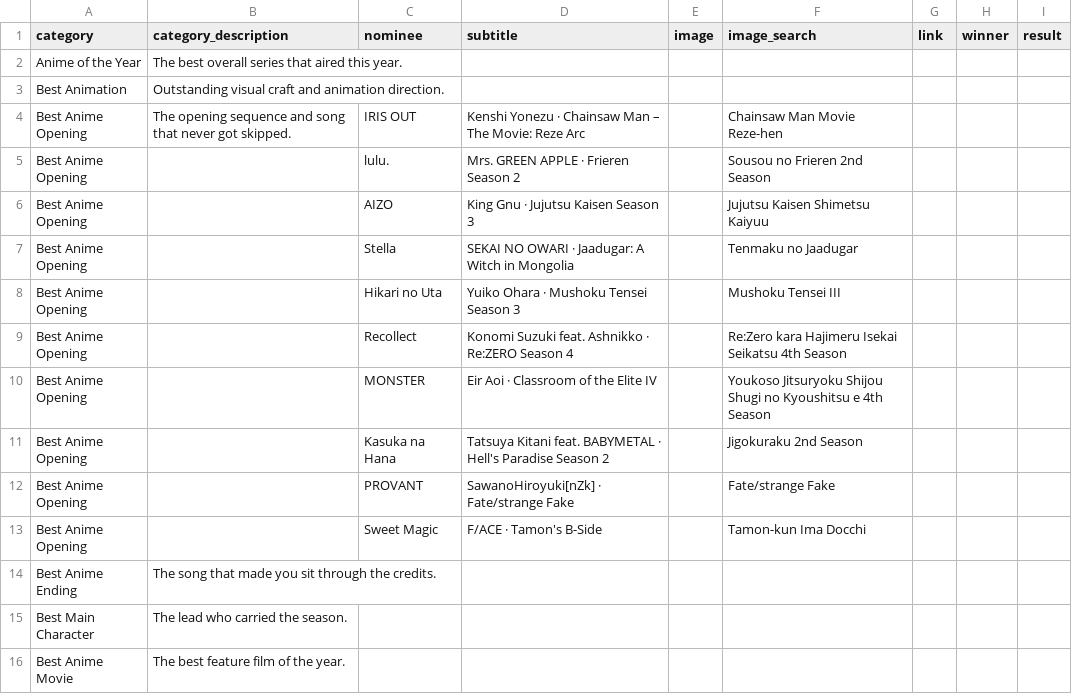
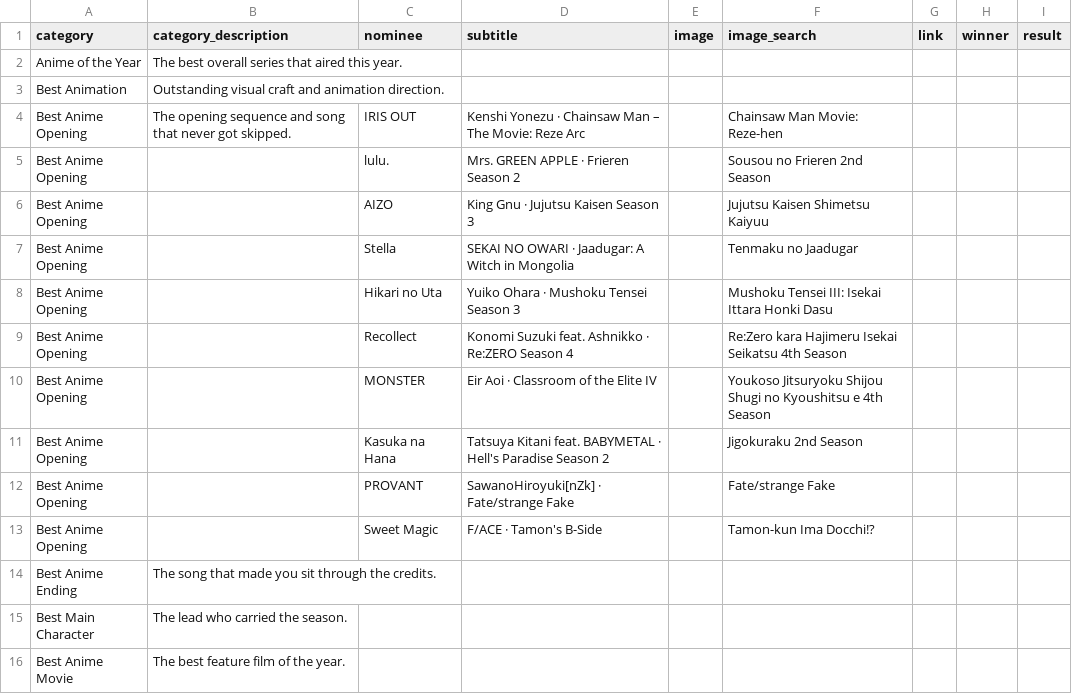
Before and after one commit to benburnsred/anivote, a CSV file: awards/data/nominees.csv, drawn as a sheet.

```diff
--- a/awards/data/nominees.csv
+++ b/awards/data/nominees.csv
@@ -3,3 +3,3 @@ Anime of the Year,The best overall series that aired this year.,,,,,,,
 Best Animation,Outstanding visual craft and animation direction.,,,,,,,
-Best Anime Opening,The opening sequence and song that never got skipped.,IRIS OUT,Kenshi Yonezu · Chainsaw Man – The Movie: Reze Arc,,Chainsaw Man Movie Reze-hen,,,
+Best Anime Opening,The opening sequence and song that never got skipped.,IRIS OUT,Kenshi Yonezu · Chainsaw Man – The Movie: Reze Arc,,Chainsaw Man Movie: Reze-hen,,,
 Best Anime Opening,,lulu.,Mrs. GREEN APPLE · Frieren Season 2,,Sousou no Frieren 2nd Season,,,
@@ -7,3 +7,3 @@ Best Anime Opening,,AIZO,King Gnu · Jujutsu Kaisen Season 3,,Jujutsu Kaisen Shi
 Best Anime Opening,,Stella,SEKAI NO OWARI · Jaadugar: A Witch in Mongolia,,Tenmaku no Jaadugar,,,
-Best Anime Opening,,Hikari no Uta,Yuiko Ohara · Mushoku Tensei Season 3,,Mushoku Tensei III,,,
+Best Anime Opening,,Hikari no Uta,Yuiko Ohara · Mushoku Tensei Season 3,,Mushoku Tensei III: Isekai Ittara Honki Dasu,,,
 Best Anime Opening,,Recollect,Konomi Suzuki feat. Ashnikko · Re:ZERO Season 4,,Re:Zero kara Hajimeru Isekai Seikatsu 4th Season,,,
@@ -12,3 +12,3 @@ Best Anime Opening,,Kasuka na Hana,Tatsuya Kitani feat. BABYMETAL · Hell's Para
 Best Anime Opening,,PROVANT,SawanoHiroyuki[nZk] · Fate/strange Fake,,Fate/strange Fake,,,
-Best Anime Opening,,Sweet Magic,F/ACE · Tamon's B-Side,,Tamon-kun Ima Docchi,,,
+Best Anime Opening,,Sweet Magic,F/ACE · Tamon's B-Side,,Tamon-kun Ima Docchi!?,,,
 Best Anime Ending,The song that made you sit through the credits.,,,,,,,
```
Also changed, not shown: 3 other files.
